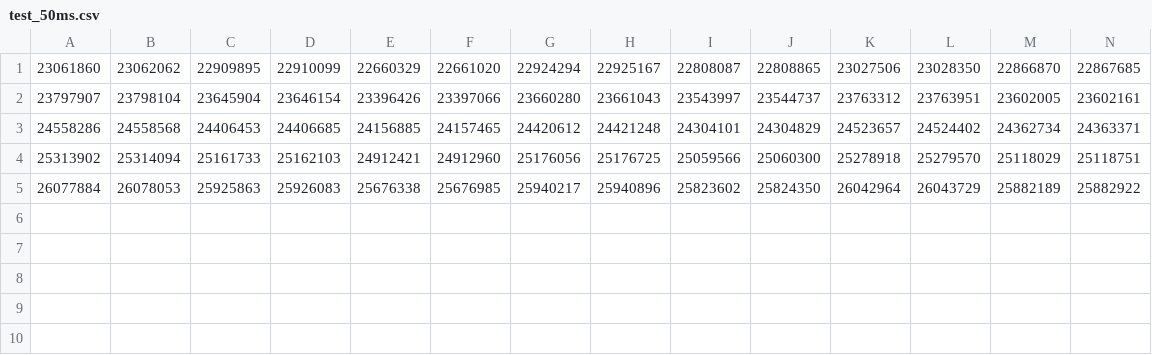
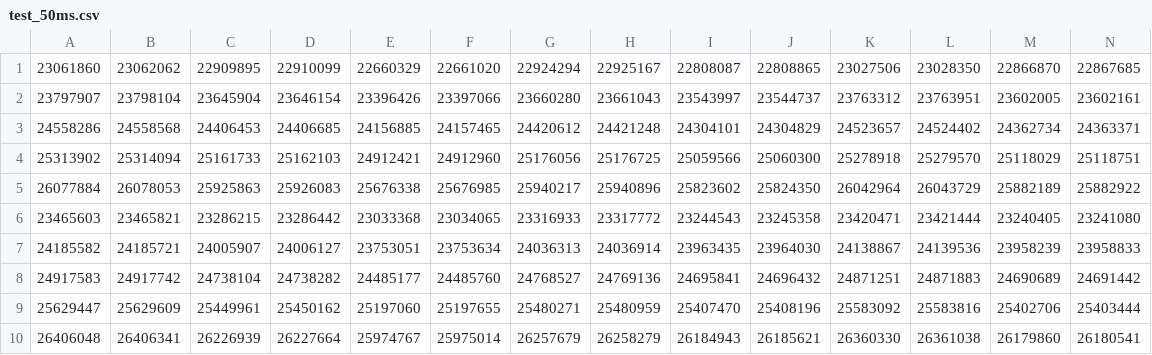
Before and after one commit to alsadiamir/p4Thesis2021, a CSV file: P4_delayLink/StarTopo/test_50ms.csv, drawn as a sheet; only a part is shown; rows hold the shown columns only; the diff names each change by its address in the sheet, - before the commit and + after, or states it on an @@ line.

```diff
--- a/P4_delayLink/StarTopo/test_50ms.csv
+++ b/P4_delayLink/StarTopo/test_50ms.csv
+row 6: 23465603 | 23465821 | 23286215 | 23286442 | 23033368 | 23034065 | 23316933 | 23317772 | 23244543 | 23245358 | 23420471 | 23421444 | 23240405 | 23241080
+row 7: 24185582 | 24185721 | 24005907 | 24006127 | 23753051 | 23753634 | 24036313 | 24036914 | 23963435 | 23964030 | 24138867 | 24139536 | 23958239 | 23958833
+row 8: 24917583 | 24917742 | 24738104 | 24738282 | 24485177 | 24485760 | 24768527 | 24769136 | 24695841 | 24696432 | 24871251 | 24871883 | 24690689 | 24691442
+row 9: 25629447 | 25629609 | 25449961 | 25450162 | 25197060 | 25197655 | 25480271 | 25480959 | 25407470 | 25408196 | 25583092 | 25583816 | 25402706 | 25403444
+row 10: 26406048 | 26406341 | 26226939 | 26227664 | 25974767 | 25975014 | 26257679 | 26258279 | 26184943 | 26185621 | 26360330 | 26361038 | 26179860 | 26180541
```
Also changed, not shown: P4_delayLink/ONMTopo/test_50ms.csv, P4_delayLink/StarTopo/test_100ms.csv, 6 other files.
